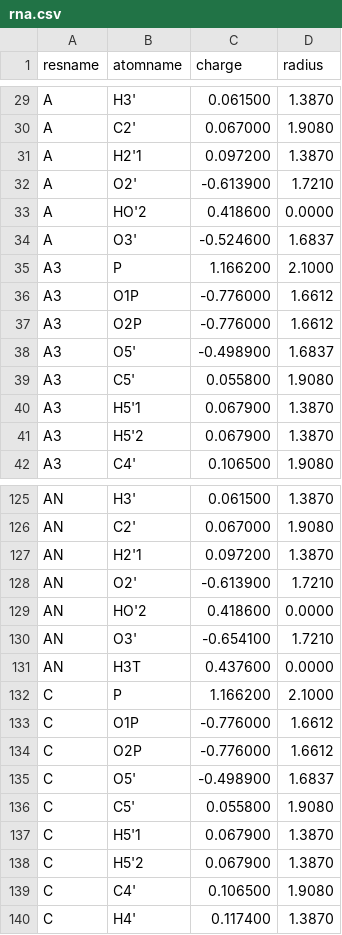
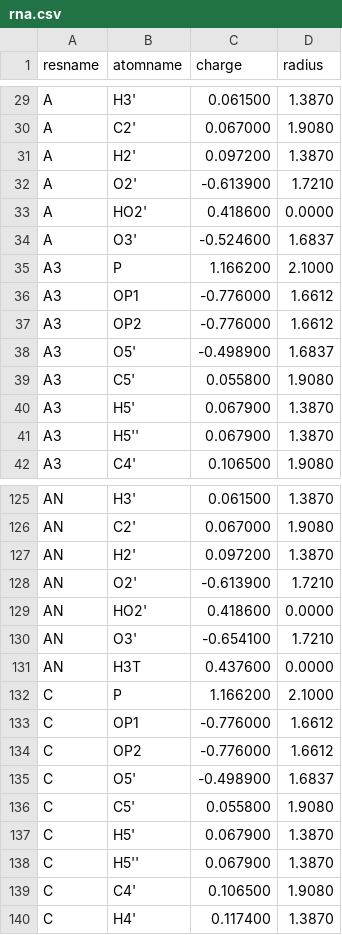
Before and after one commit to DiegoBarMor/volgrids, a CSV file: volgrids/_data/amber_charges/rna.csv, drawn as a sheet; only a part is shown, gaps mark what is left out; the diff covers the shown part only.

```diff
--- a/volgrids/_data/amber_charges/rna.csv
+++ b/volgrids/_data/amber_charges/rna.csv
@@ -30,13 +30,13 @@ A,H3',0.061500,1.3870
 A,C2',0.067000,1.9080
-A,H2'1,0.097200,1.3870
+A,H2',0.097200,1.3870
 A,O2',-0.613900,1.7210
-A,HO'2,0.418600,0.0000
+A,HO2',0.418600,0.0000
 A,O3',-0.524600,1.6837
 A3,P,1.166200,2.1000
-A3,O1P,-0.776000,1.6612
-A3,O2P,-0.776000,1.6612
+A3,OP1,-0.776000,1.6612
+A3,OP2,-0.776000,1.6612
 A3,O5',-0.498900,1.6837
 A3,C5',0.055800,1.9080
-A3,H5'1,0.067900,1.3870
-A3,H5'2,0.067900,1.3870
+A3,H5',0.067900,1.3870
+A3,H5'',0.067900,1.3870
 A3,C4',0.106500,1.9080
@@ -126,5 +126,5 @@ AN,H3',0.061500,1.3870
 AN,C2',0.067000,1.9080
-AN,H2'1,0.097200,1.3870
+AN,H2',0.097200,1.3870
 AN,O2',-0.613900,1.7210
-AN,HO'2,0.418600,0.0000
+AN,HO2',0.418600,0.0000
 AN,O3',-0.654100,1.7210
@@ -132,8 +132,8 @@ AN,H3T,0.437600,0.0000
 C,P,1.166200,2.1000
-C,O1P,-0.776000,1.6612
-C,O2P,-0.776000,1.6612
+C,OP1,-0.776000,1.6612
+C,OP2,-0.776000,1.6612
 C,O5',-0.498900,1.6837
 C,C5',0.055800,1.9080
-C,H5'1,0.067900,1.3870
-C,H5'2,0.067900,1.3870
+C,H5',0.067900,1.3870
+C,H5'',0.067900,1.3870
 C,C4',0.106500,1.9080
```
Also changed, not shown: 68 edited cells elsewhere in this file, volgrids/_data/amber_charges/dna.csv, 6 other files.
